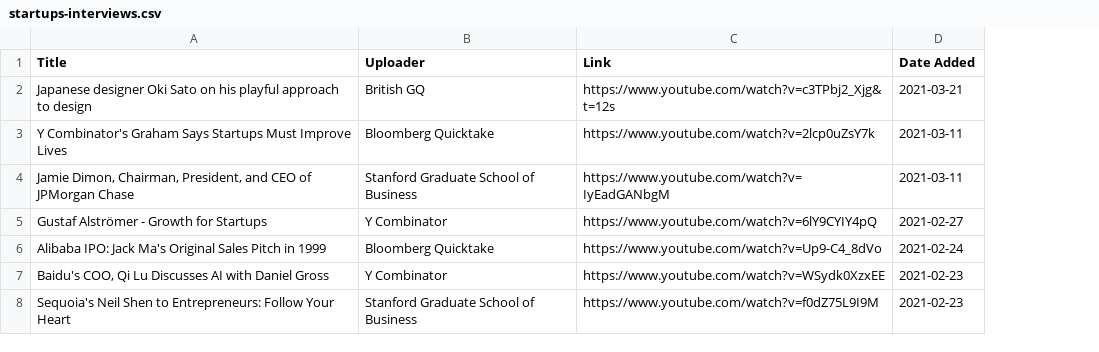
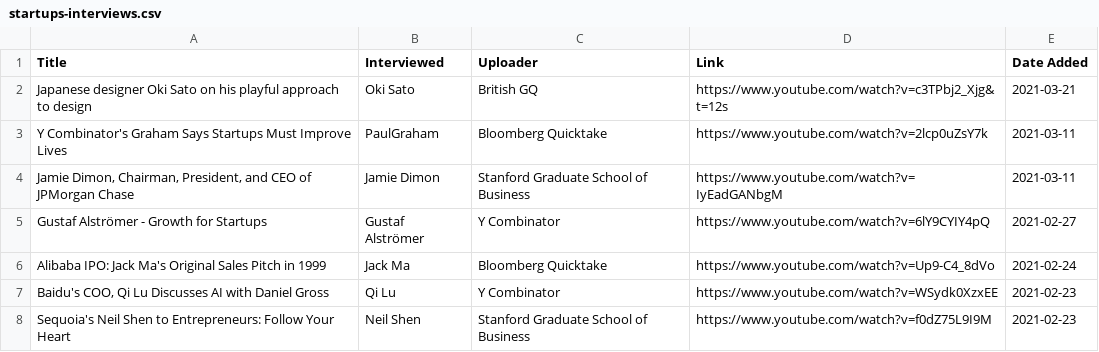
Before and after one commit to jacechua/infinite-library-babel, a CSV file: startups-interviews.csv, drawn as a sheet; the diff names each change by its address in the sheet, - before the commit and + after, or states it on an @@ line.

Commit message:
Update startups-interviews.csv

```diff
--- a/startups-interviews.csv
+++ b/startups-interviews.csv
+column B (Interviewed), rows 2-8: Oki Sato | PaulGraham | Jamie Dimon | Gustaf Alströmer | Jack Ma | Qi Lu | Neil Shen
```
